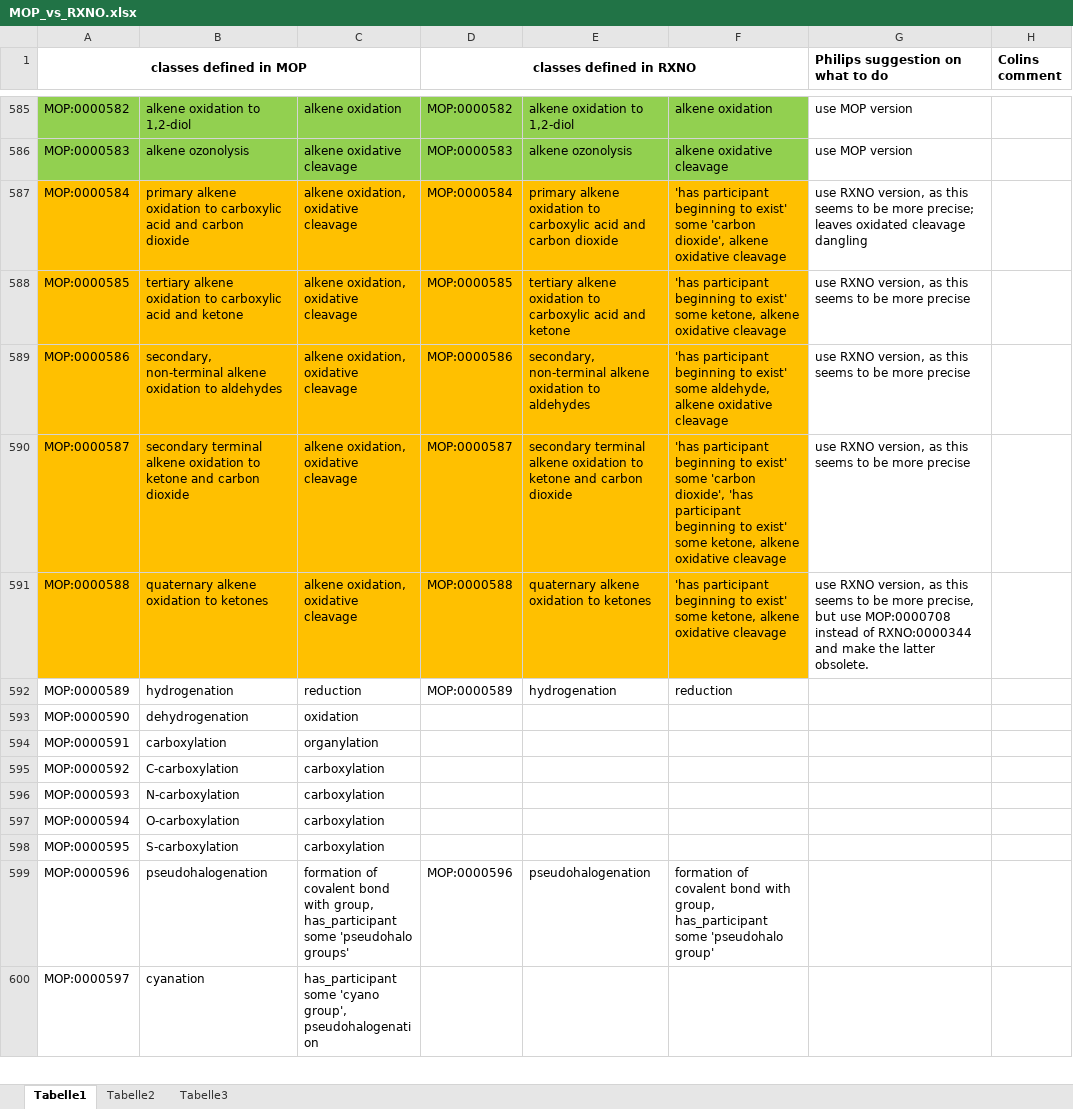
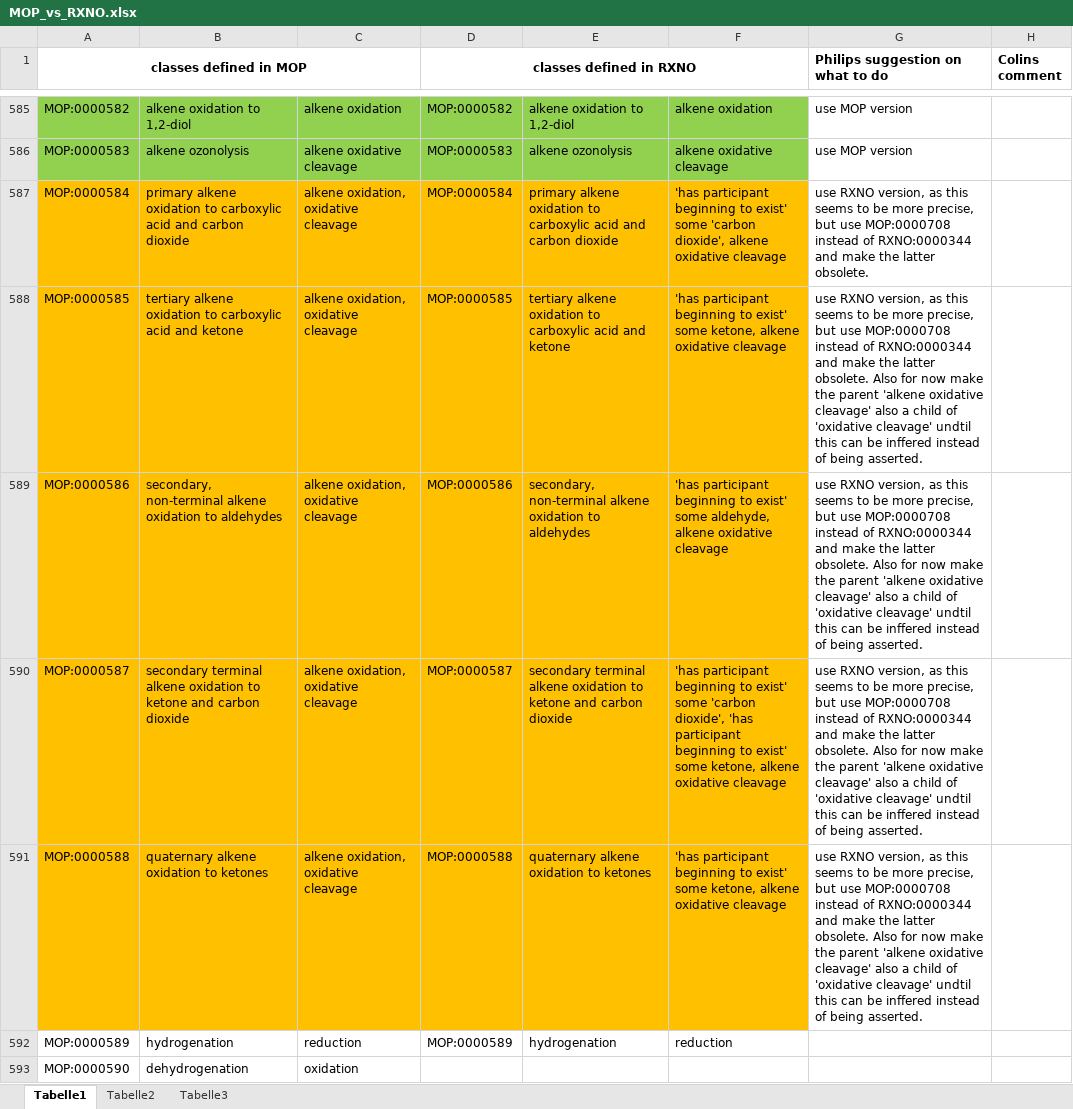
Before and after one commit to rsc-ontologies/rxno, an Excel workbook: MOP_vs_RXNO.xlsx, sheet Tabelle1, drawn as a sheet; only a part is shown, gaps mark what is left out; the shorter side is filled out with more unchanged rows; values as stored, in another font and other column widths than the file's, no borders; the diff names each change by its address in the sheet, - before the commit and + after, or states it on an @@ line.

Commit message:
#27 propose how to classify 'alkene oxidative cleavage' for now

```diff
--- a/MOP_vs_RXNO.xlsx (sheet Tabelle1)
+++ b/MOP_vs_RXNO.xlsx (sheet Tabelle1)
-G587 (Philips suggestion on what to do): …be more precise; leaves oxidated cleavage dangling
+G587 (Philips suggestion on what to do): …be more precise, but use MOP:0000708 instead of RXNO:0000344 and make the latter obsolete.
-G588:G590 (Philips suggestion on what to do): …be more precise
+G588:G590 (Philips suggestion on what to do): …be more precise, but use MOP:0000708 instead of RXNO:0000344 and make the latter obsolete. Also for now make the parent 'alkene oxidative cleavage' also a child of 'oxidative cleavage' undtil this can be inffered instead of being asserted.
-G591 (Philips suggestion on what to do): …latter obsolete.
+G591 (Philips suggestion on what to do): …latter obsolete. Also for now make the parent 'alkene oxidative cleavage' also a child of 'oxidative cleavage' undtil this can be inffered instead of being asserted.
```
